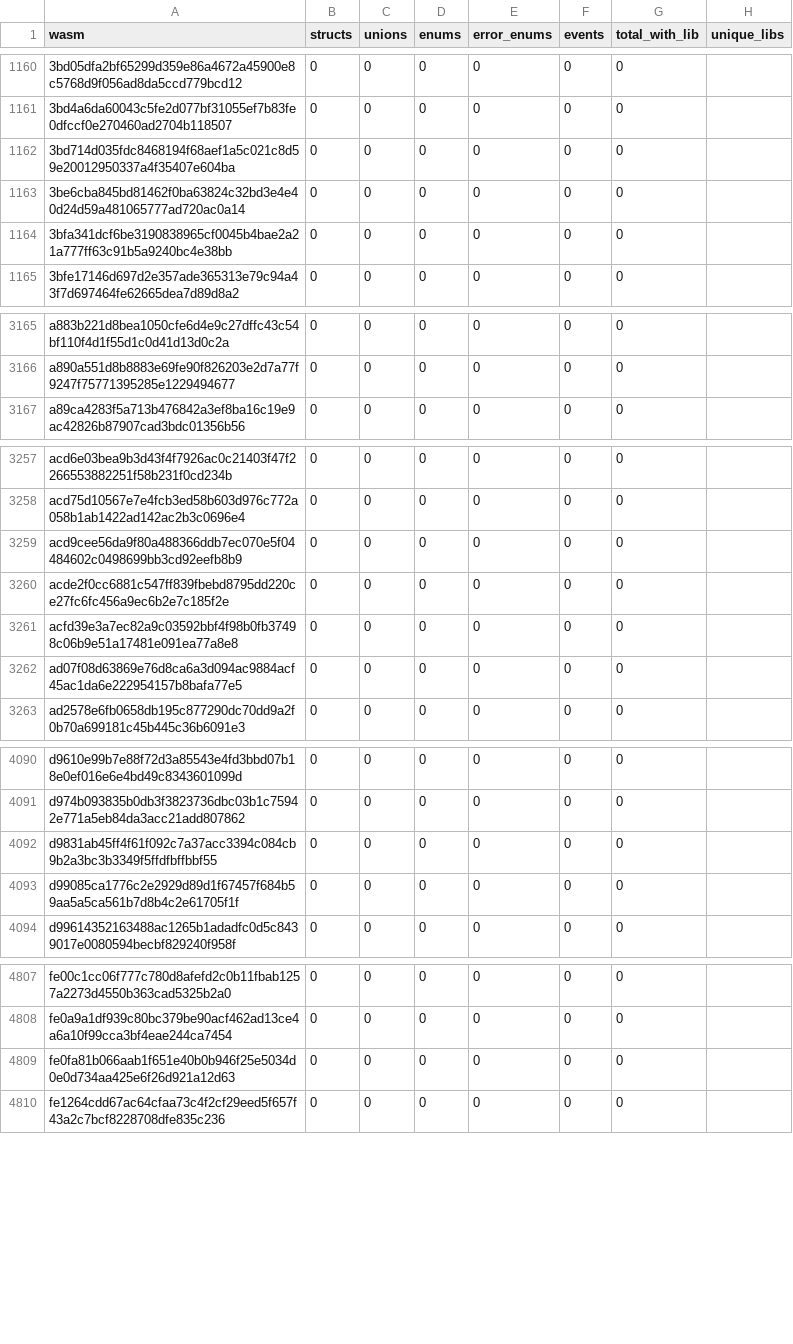
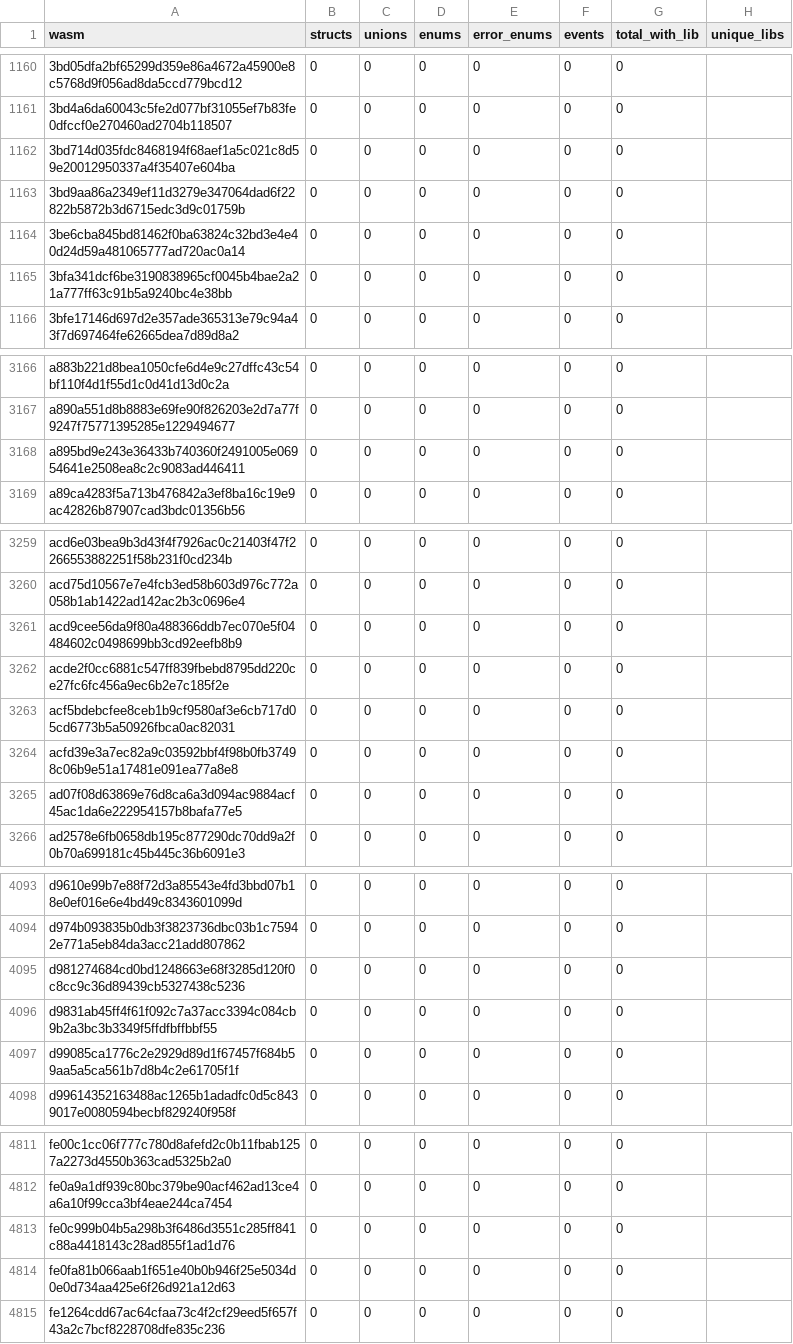
Before and after one commit to leighmcculloch/contract-wasms, a CSV file: analysis/spec-contracttype-lib-usage.csv, drawn as a sheet; only a part is shown, gaps mark what is left out.

```diff
--- a/analysis/spec-contracttype-lib-usage.csv
+++ b/analysis/spec-contracttype-lib-usage.csv
@@ -1162,2 +1162,3 @@ wasm,structs,unions,enums,error_enums,events,total_with_lib,unique_libs
 3bd714d035fdc8468194f68aef1a5c021c8d59e20012950337a4f35407e604ba,0,0,0,0,0,0,""
+3bd9aa86a2349ef11d3279e347064dad6f22822b5872b3d6715edc3d9c01759b,0,0,0,0,0,0,""
 3be6cba845bd81462f0ba63824c32bd3e4e40d24d59a481065777ad720ac0a14,0,0,0,0,0,0,""
@@ -3166,2 +3167,3 @@ a883b221d8bea1050cfe6d4e9c27dffc43c54bf110f4d1f55d1c0d41d13d0c2a,0,0,0,0,0,0,""
 a890a551d8b8883e69fe90f826203e2d7a77f9247f75771395285e1229494677,0,0,0,0,0,0,""
+a895bd9e243e36433b740360f2491005e06954641e2508ea8c2c9083ad446411,0,0,0,0,0,0,""
 a89ca4283f5a713b476842a3ef8ba16c19e9ac42826b87907cad3bdc01356b56,0,0,0,0,0,0,""
@@ -3260,2 +3262,3 @@ acd9cee56da9f80a488366ddb7ec070e5f04484602c0498699bb3cd92eefb8b9,0,0,0,0,0,0,""
 acde2f0cc6881c547ff839fbebd8795dd220ce27fc6fc456a9ec6b2e7c185f2e,0,0,0,0,0,0,""
+acf5bdebcfee8ceb1b9cf9580af3e6cb717d05cd6773b5a50926fbca0ac82031,0,0,0,0,0,0,""
 acfd39e3a7ec82a9c03592bbf4f98b0fb37498c06b9e51a17481e091ea77a8e8,0,0,0,0,0,0,""
@@ -4091,2 +4094,3 @@ d9610e99b7e88f72d3a85543e4fd3bbd07b18e0ef016e6e4bd49c8343601099d,0,0,0,0,0,0,""
 d974b093835b0db3f3823736dbc03b1c75942e771a5eb84da3acc21add807862,0,0,0,0,0,0,""
+d981274684cd0bd1248663e68f3285d120f0c8cc9c36d89439cb5327438c5236,0,0,0,0,0,0,""
 d9831ab45ff4f61f092c7a37acc3394c084cb9b2a3bc3b3349f5ffdfbffbbf55,0,0,0,0,0,0,""
@@ -4808,2 +4812,3 @@ fe00c1cc06f777c780d8afefd2c0b11fbab1257a2273d4550b363cad5325b2a0,0,0,0,0,0,0,""
 fe0a9a1df939c80bc379be90acf462ad13ce4a6a10f99cca3bf4eae244ca7454,0,0,0,0,0,0,""
+fe0c999b04b5a298b3f6486d3551c285ff841c88a4418143c28ad855f1ad1d76,0,0,0,0,0,0,""
 fe0fa81b066aab1f651e40b0b946f25e5034d0e0d734aa425e6f26d921a12d63,0,0,0,0,0,0,""
```
Also changed, not shown: analysis/count_instances_per_wasm.csv, analysis/dupe-code.csv, 48 other files.
